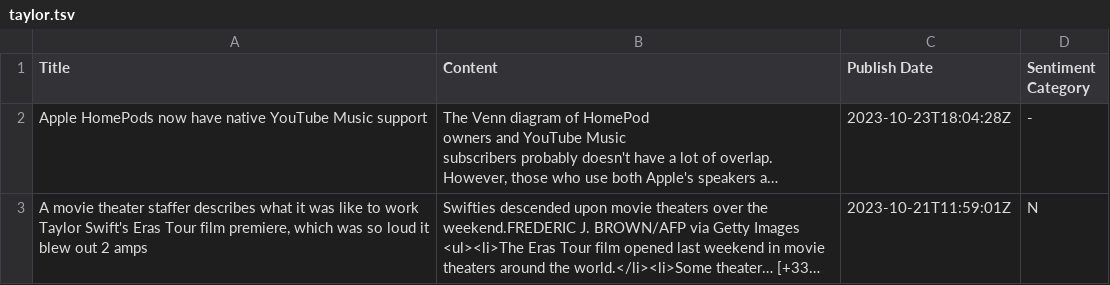
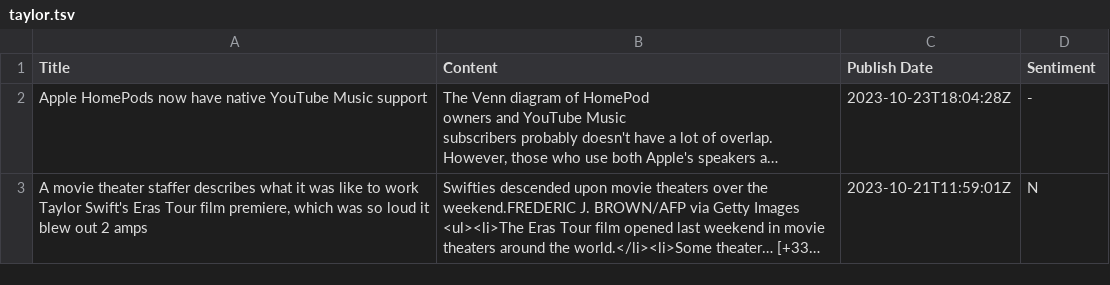
Before and after one commit to siomur/Taylor-Swift-in-the-Media, a TSV file: taylor.tsv, drawn as a sheet; only a part is shown; long unchanged cells end in …; the diff names each change by its address in the sheet, - before the commit and + after, or states it on an @@ line.

Commit message:
Revert "just added "category""
This reverts commit c699b03560444ae304d0a30a72a8bfdf9afecf9d.

```diff
--- a/taylor.tsv
+++ b/taylor.tsv
-D1: Sentiment Category
+D1: Sentiment
```
